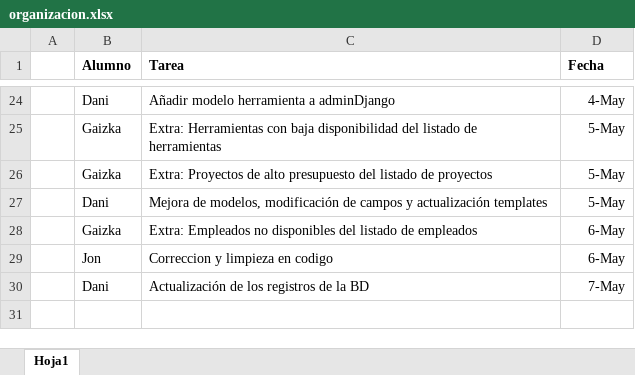
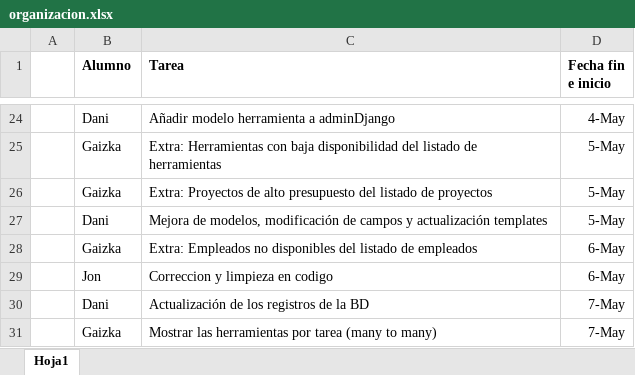
Before and after one commit to GaizkaMiranda/ProyectoWeb2025, an Excel workbook: organizacion.xlsx, sheet Hoja1, drawn as a sheet; only a part is shown, gaps mark what is left out; values as stored, in another font and other column widths than the file's, no borders; the diff names each change by its address in the sheet, - before the commit and + after, or states it on an @@ line.

```diff
--- a/organizacion.xlsx (sheet Hoja1)
+++ b/organizacion.xlsx (sheet Hoja1)
-D1: Fecha
+D1: Fecha fin e inicio
+row 31:  | Gaizka | Mostrar las herramientas por tarea (many to many) | 7-May
```
Also changed, not shown: 2 other files.
